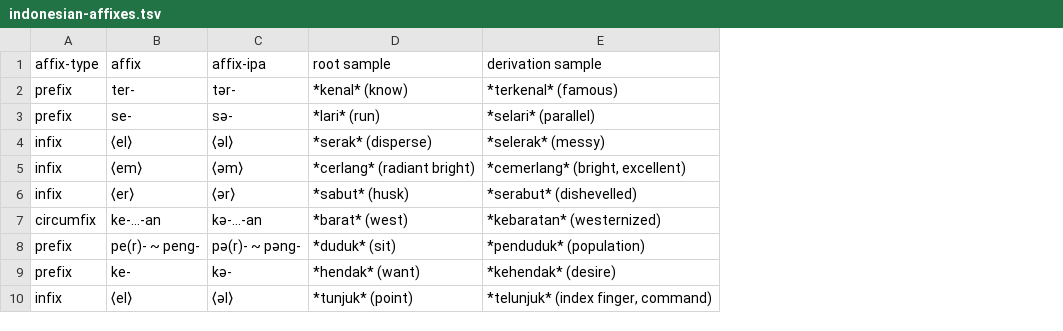
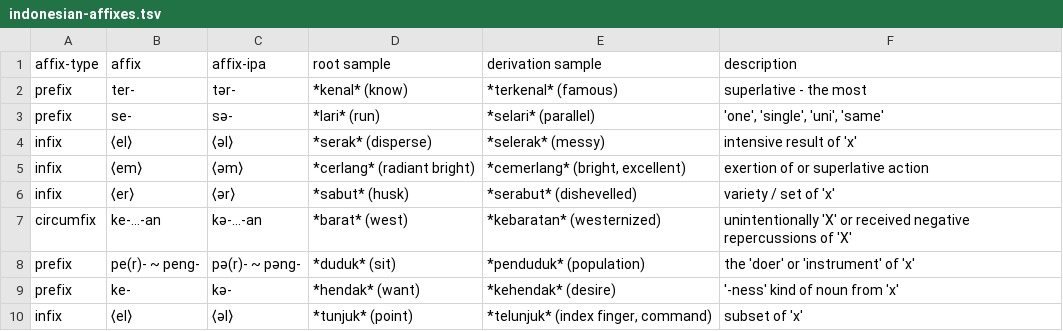
Before and after one commit to stujay/mindkraft-resources, a TSV file: resources/indonesian-affixes.tsv, drawn as a sheet; only a part is shown; the diff names each change by its address in the sheet, - before the commit and + after, or states it on an @@ line.

Commit message:
added indonesian inflexions

```diff
--- a/resources/indonesian-affixes.tsv
+++ b/resources/indonesian-affixes.tsv
+column F (description), rows 2-10: superlative - the most | 'one', 'single', 'uni', 'same' | intensive result of 'x' | exertion of or superlative action | variety / set of 'x' | unintentionally 'X' or received negative repercussions of 'X' | the 'doer' or 'instrument' of 'x' | '-ness' kind of noun from 'x' | subset of 'x'
```
